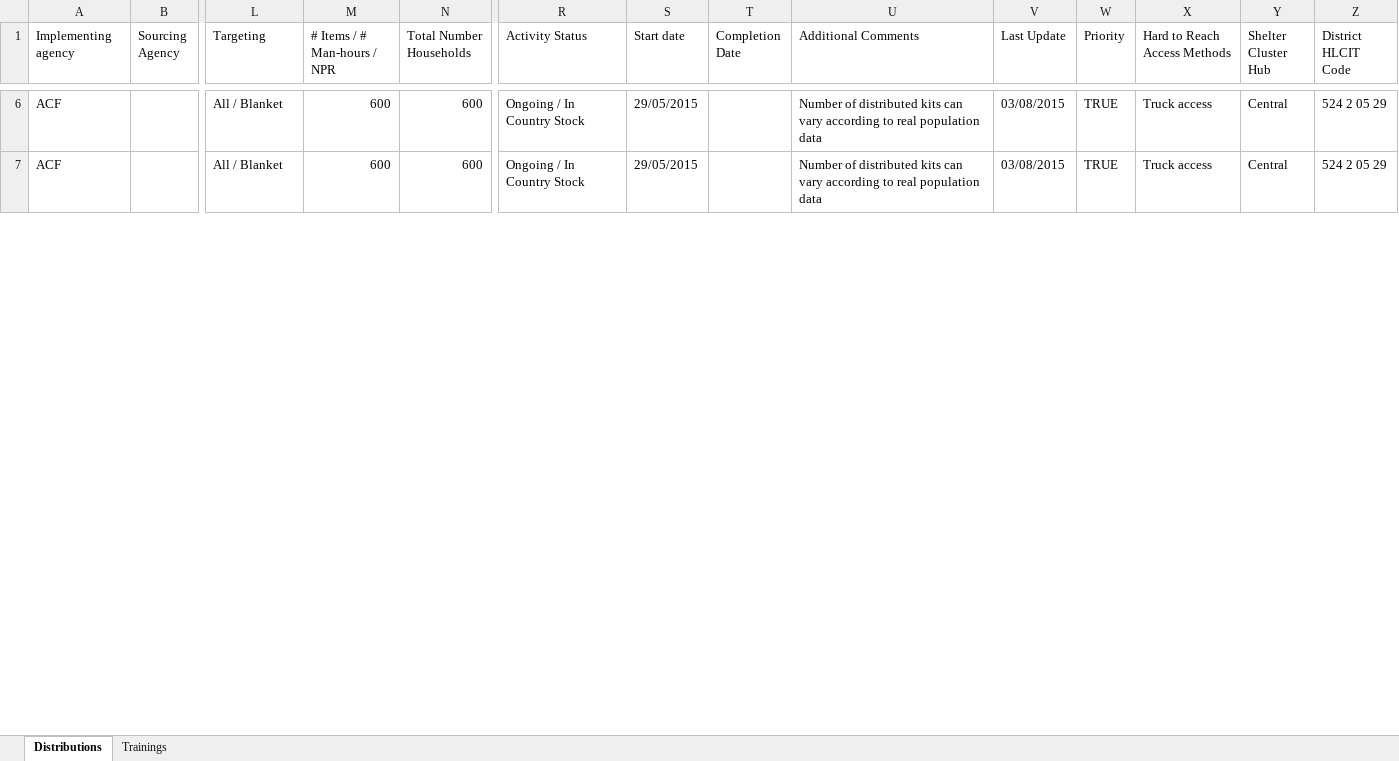
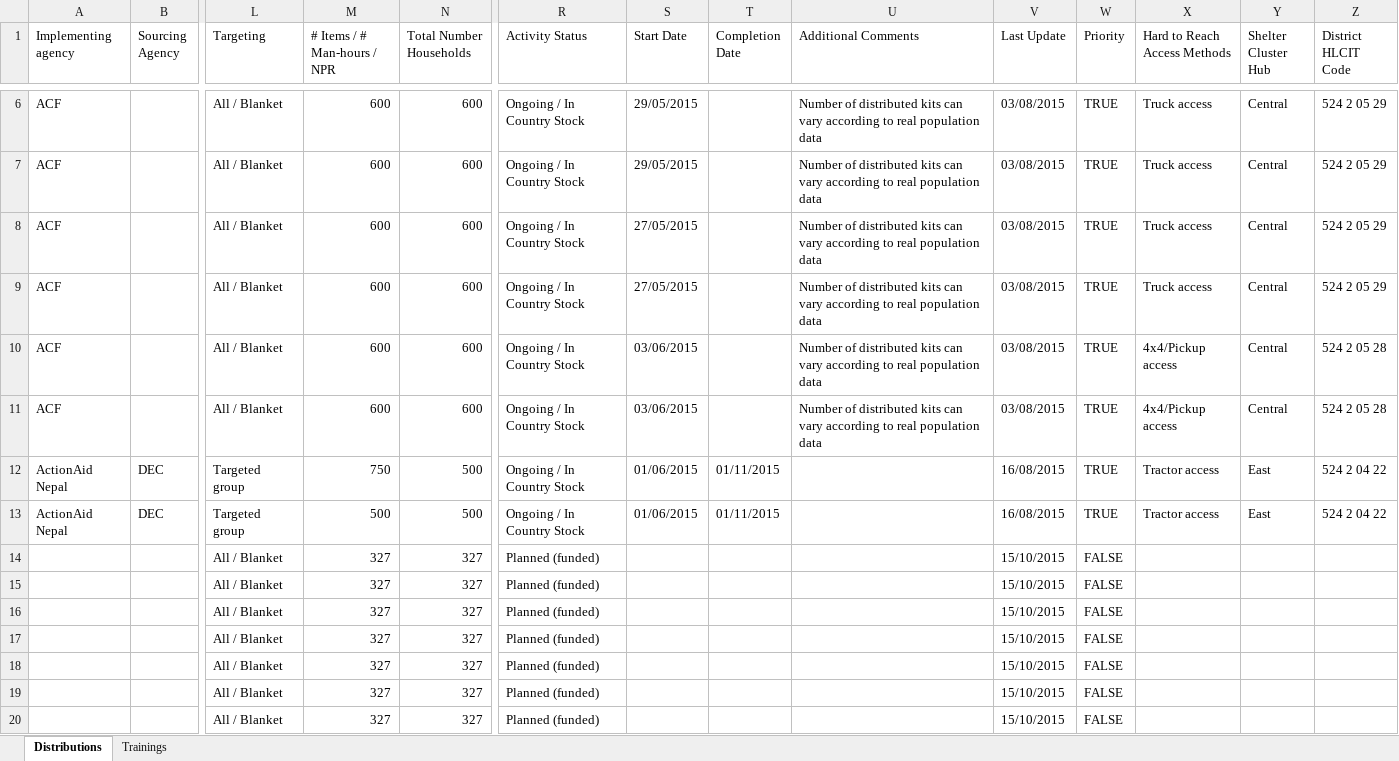
Before and after one commit to shelter-cluster-nepal-im/etl-extravaganza, an Excel workbook: sheets/consolidated.xlsx, sheet Distributions, drawn as a sheet; only a part is shown, gaps mark what is left out; values as stored, in another font and other column widths than the file's, no borders; rows hold the shown columns only; the diff covers the shown part only; the diff names each change by its address in the sheet, - before the commit and + after, or states it on an @@ line.

```diff
--- a/sheets/consolidated.xlsx (sheet Distributions)
+++ b/sheets/consolidated.xlsx (sheet Distributions)
-S1: Start date
+S1: Start Date
+row 8: ACF |  | All / Blanket | 600 | 600 | Ongoing / In Country Stock | 27/05/2015 |  | Number of distributed kits can vary according to real population data | 03/08/2015 | TRUE | Truck access | Central | 524 2 05 29
+row 9: ACF |  | All / Blanket | 600 | 600 | Ongoing / In Country Stock | 27/05/2015 |  | Number of distributed kits can vary according to real population data | 03/08/2015 | TRUE | Truck access | Central | 524 2 05 29
+row 10: ACF |  | All / Blanket | 600 | 600 | Ongoing / In Country Stock | 03/06/2015 |  | Number of distributed kits can vary according to real population data | 03/08/2015 | TRUE | 4x4/Pickup access | Central | 524 2 05 28
+row 11: ACF |  | All / Blanket | 600 | 600 | Ongoing / In Country Stock | 03/06/2015 |  | Number of distributed kits can vary according to real population data | 03/08/2015 | TRUE | 4x4/Pickup access | Central | 524 2 05 28
+row 12: ActionAid Nepal | DEC | Targeted group | 750 | 500 | Ongoing / In Country Stock | 01/06/2015 | 01/11/2015 |  | 16/08/2015 | TRUE | Tractor access | East | 524 2 04 22
+row 13: ActionAid Nepal | DEC | Targeted group | 500 | 500 | Ongoing / In Country Stock | 01/06/2015 | 01/11/2015 |  | 16/08/2015 | TRUE | Tractor access | East | 524 2 04 22
+row 14:  |  | All / Blanket | 327 | 327 | Planned (funded) |  |  |  | 15/10/2015 | FALSE
+row 15:  |  | All / Blanket | 327 | 327 | Planned (funded) |  |  |  | 15/10/2015 | FALSE
+row 16:  |  | All / Blanket | 327 | 327 | Planned (funded) |  |  |  | 15/10/2015 | FALSE
+row 17:  |  | All / Blanket | 327 | 327 | Planned (funded) |  |  |  | 15/10/2015 | FALSE
+row 18:  |  | All / Blanket | 327 | 327 | Planned (funded) |  |  |  | 15/10/2015 | FALSE
+row 19:  |  | All / Blanket | 327 | 327 | Planned (funded) |  |  |  | 15/10/2015 | FALSE
+row 20:  |  | All / Blanket | 327 | 327 | Planned (funded) |  |  |  | 15/10/2015 | FALSE
```
Also changed, not shown: 12 edited cells elsewhere in this sheet, sheet Trainings, 16 other files.
